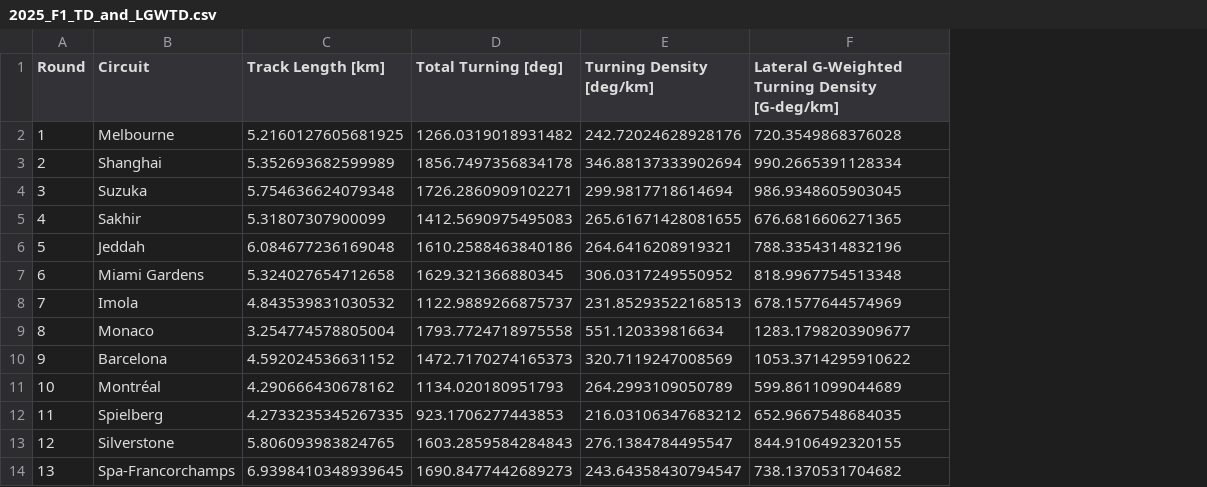
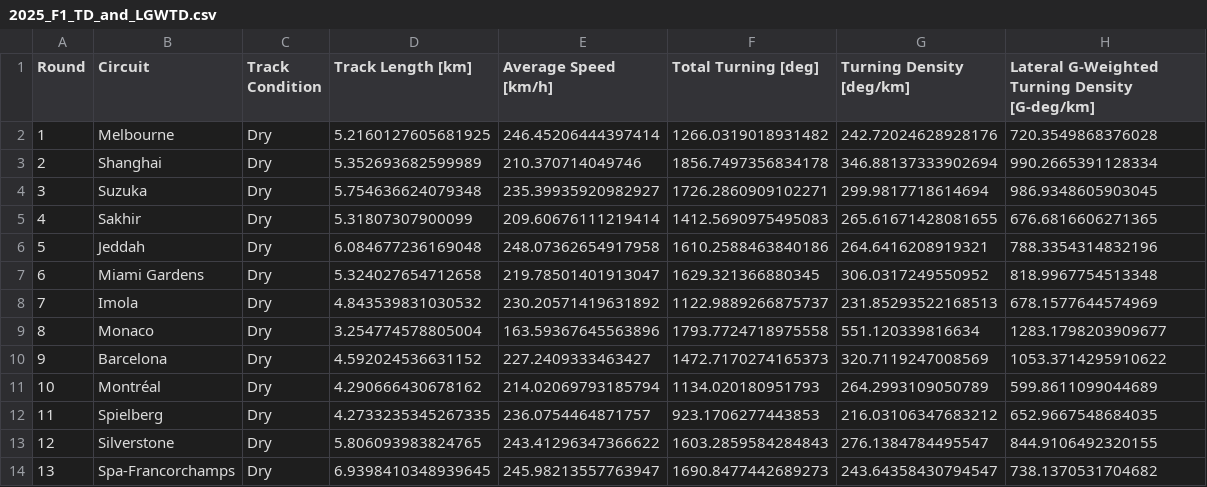
Before and after one commit to mchmiel21/Turning_Density_F1, a CSV file: Result CSVs/2025_F1_TD_and_LGWTD.csv, drawn as a sheet; only a part is shown; the diff names each change by its address in the sheet, - before the commit and + after, or states it on an @@ line.

Commit message:
feat: add track condition (wet or dry) notes to LGWTD results

```diff
--- a/Result CSVs/2025_F1_TD_and_LGWTD.csv
+++ b/Result CSVs/2025_F1_TD_and_LGWTD.csv
+column C (Track Condition), rows 2-14: all Dry
+column E (Average Speed [km/h]), rows 2-14: 246.45206444397414 | 210.370714049746 | 235.39935920982927 | 209.60676111219414 | 248.07362654917958 | 219.78501401913047 | 230.20571419631892 | 163.59367645563896 | 227.2409333463427 | 214.02069793185794 | 236.0754464871757 | 243.41296347366622 | 245.98213557763947
```
Also changed, not shown: Result CSVs/2024_F1_TD_and_LGWTD.csv, Result CSVs/2026_F1_TD_and_LGWTD.csv, 19 other files.
